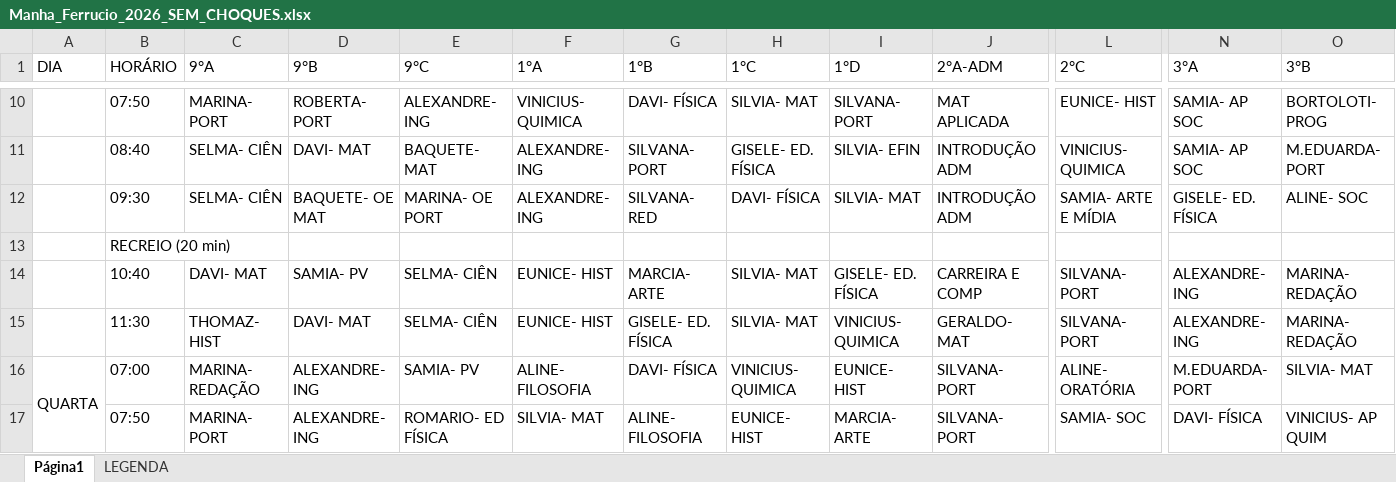
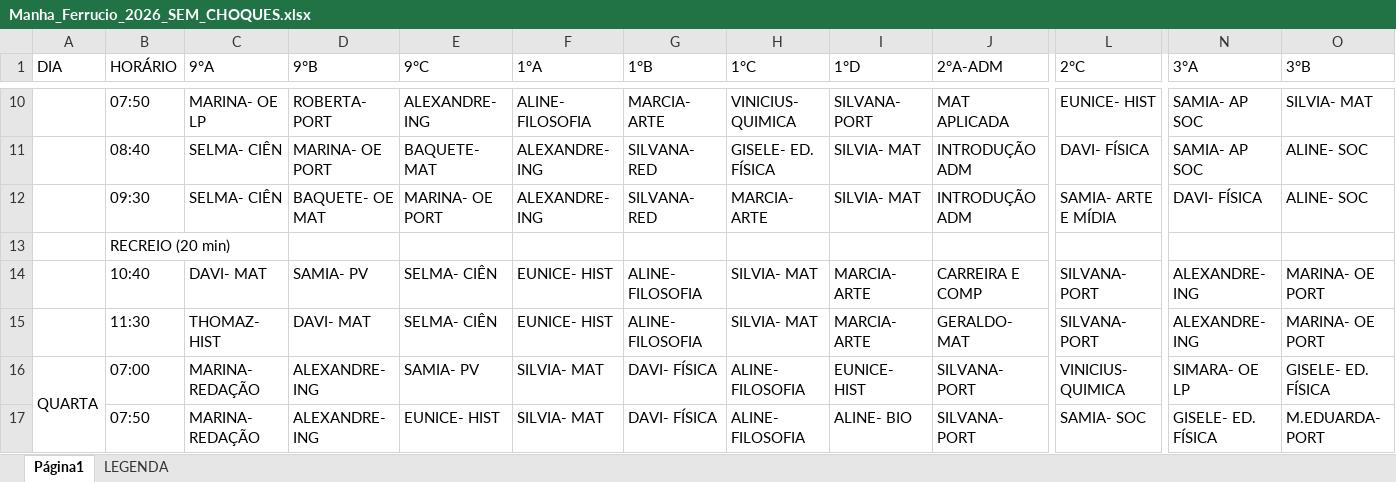
Before and after one commit to dansfisica85/Hor-rioNovo, an Excel workbook: Manha_Ferrucio_2026_SEM_CHOQUES.xlsx, sheet Página1, drawn as a sheet; only a part is shown, gaps mark what is left out; values as stored, in another font and other column widths than the file's, no cell formats; the diff covers the shown part only; the diff names each change by its address in the sheet, - before the commit and + after, or states it on an @@ line.

```diff
--- a/Manha_Ferrucio_2026_SEM_CHOQUES.xlsx (sheet Página1)
+++ b/Manha_Ferrucio_2026_SEM_CHOQUES.xlsx (sheet Página1)
-C10 (9°A): MARINA- PORT
+C10 (9°A): MARINA- OE LP
-F10 (1°A): VINICIUS- QUIMICA
+F10 (1°A): ALINE- FILOSOFIA
-G10 (1°B): DAVI- FÍSICA
+G10 (1°B): MARCIA- ARTE
-H10 (1°C): SILVIA- MAT
+H10 (1°C): VINICIUS- QUIMICA
-O10 (3°B): BORTOLOTI- PROG
+O10 (3°B): SILVIA- MAT
-D11 (9°B): DAVI- MAT
+D11 (9°B): MARINA- OE PORT
-G11 (1°B): SILVANA- PORT
+G11 (1°B): SILVANA- RED
-I11 (1°D): SILVIA- EFIN
+I11 (1°D): SILVIA- MAT
-L11 (2°C): VINICIUS- QUIMICA
+L11 (2°C): DAVI- FÍSICA
-O11 (3°B): M.EDUARDA- PORT
+O11 (3°B): ALINE- SOC
-H12 (1°C): DAVI- FÍSICA
+H12 (1°C): MARCIA- ARTE
-N12 (3°A): GISELE- ED. FÍSICA
+N12 (3°A): DAVI- FÍSICA
-G14 (1°B): MARCIA- ARTE
+G14 (1°B): ALINE- FILOSOFIA
-I14 (1°D): GISELE- ED. FÍSICA
+I14 (1°D): MARCIA- ARTE
-O14:O15 (3°B): MARINA- REDAÇÃO
+O14:O15 (3°B): MARINA- OE PORT
-G15 (1°B): GISELE- ED. FÍSICA
+G15 (1°B): ALINE- FILOSOFIA
-I15 (1°D): VINICIUS- QUIMICA
+I15 (1°D): MARCIA- ARTE
-F16 (1°A): ALINE- FILOSOFIA
+F16 (1°A): SILVIA- MAT
-H16 (1°C): VINICIUS- QUIMICA
+H16 (1°C): ALINE- FILOSOFIA
-L16 (2°C): ALINE- ORATÓRIA
+L16 (2°C): VINICIUS- QUIMICA
-N16 (3°A): M.EDUARDA- PORT
+N16 (3°A): SIMARA- OE LP
-O16 (3°B): SILVIA- MAT
+O16 (3°B): GISELE- ED. FÍSICA
-C17 (9°A): MARINA- PORT
+C17 (9°A): MARINA- REDAÇÃO
-E17 (9°C): ROMARIO- ED FÍSICA
+E17 (9°C): EUNICE- HIST
-G17 (1°B): ALINE- FILOSOFIA
+G17 (1°B): DAVI- FÍSICA
-H17 (1°C): EUNICE- HIST
+H17 (1°C): ALINE- FILOSOFIA
-I17 (1°D): MARCIA- ARTE
+I17 (1°D): ALINE- BIO
-N17 (3°A): DAVI- FÍSICA
+N17 (3°A): GISELE- ED. FÍSICA
-O17 (3°B): VINICIUS- AP QUIM
+O17 (3°B): M.EDUARDA- PORT
```
Also changed, not shown: 104 edited cells elsewhere in this sheet, cell formats, 1 other file.
